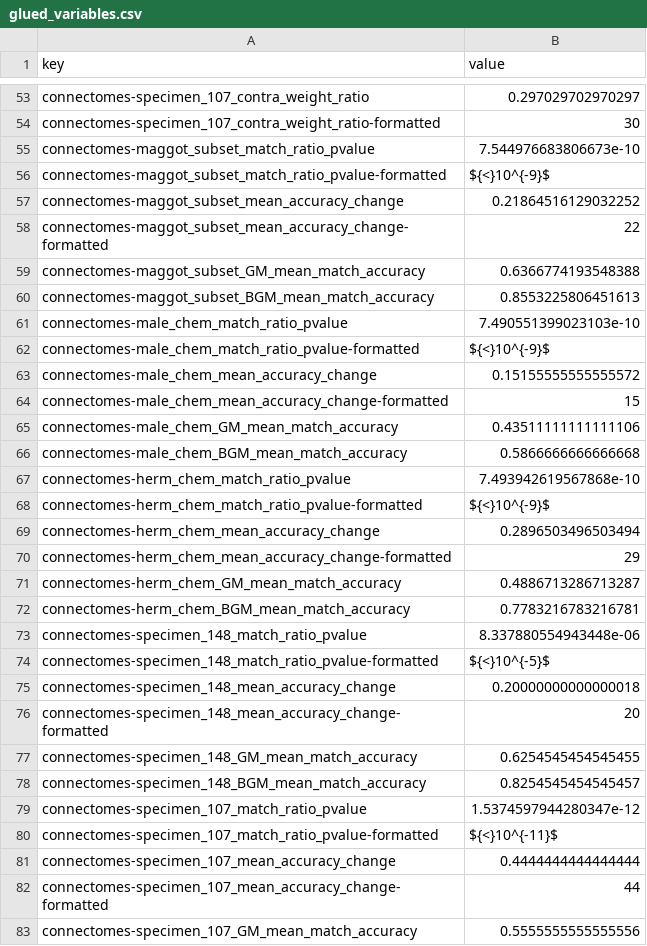
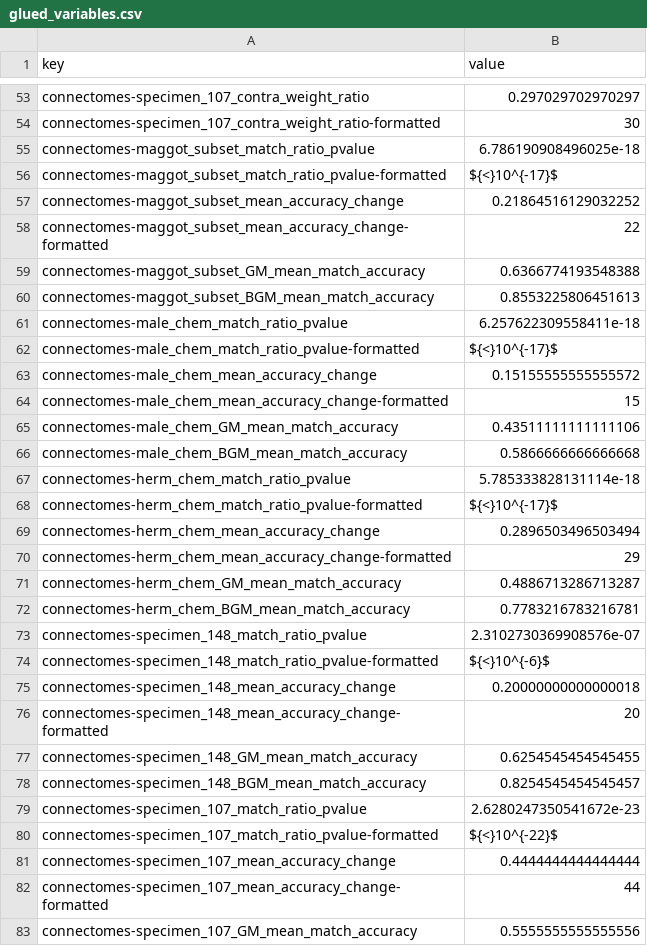
Before and after one commit to neurodata/bgm, a CSV file: results/glued_variables.csv, drawn as a sheet; only a part is shown, gaps mark what is left out; the diff covers the shown part only.

```diff
--- a/results/glued_variables.csv
+++ b/results/glued_variables.csv
@@ -54,4 +54,4 @@ connectomes-specimen_107_contra_weight_ratio;0.297029702970297
 connectomes-specimen_107_contra_weight_ratio-formatted;30
-connectomes-maggot_subset_match_ratio_pvalue;7.544976683806673e-10
-connectomes-maggot_subset_match_ratio_pvalue-formatted;${<}10^{-9}$
+connectomes-maggot_subset_match_ratio_pvalue;6.786190908496025e-18
+connectomes-maggot_subset_match_ratio_pvalue-formatted;${<}10^{-17}$
 connectomes-maggot_subset_mean_accuracy_change;0.21864516129032252
@@ -60,4 +60,4 @@ connectomes-maggot_subset_GM_mean_match_accuracy;0.6366774193548388
 connectomes-maggot_subset_BGM_mean_match_accuracy;0.8553225806451613
-connectomes-male_chem_match_ratio_pvalue;7.490551399023103e-10
-connectomes-male_chem_match_ratio_pvalue-formatted;${<}10^{-9}$
+connectomes-male_chem_match_ratio_pvalue;6.257622309558411e-18
+connectomes-male_chem_match_ratio_pvalue-formatted;${<}10^{-17}$
 connectomes-male_chem_mean_accuracy_change;0.15155555555555572
@@ -66,4 +66,4 @@ connectomes-male_chem_GM_mean_match_accuracy;0.43511111111111106
 connectomes-male_chem_BGM_mean_match_accuracy;0.5866666666666668
-connectomes-herm_chem_match_ratio_pvalue;7.493942619567868e-10
-connectomes-herm_chem_match_ratio_pvalue-formatted;${<}10^{-9}$
+connectomes-herm_chem_match_ratio_pvalue;5.785333828131114e-18
+connectomes-herm_chem_match_ratio_pvalue-formatted;${<}10^{-17}$
 connectomes-herm_chem_mean_accuracy_change;0.2896503496503494
@@ -72,4 +72,4 @@ connectomes-herm_chem_GM_mean_match_accuracy;0.4886713286713287
 connectomes-herm_chem_BGM_mean_match_accuracy;0.7783216783216781
-connectomes-specimen_148_match_ratio_pvalue;8.337880554943448e-06
-connectomes-specimen_148_match_ratio_pvalue-formatted;${<}10^{-5}$
+connectomes-specimen_148_match_ratio_pvalue;2.3102730369908576e-07
+connectomes-specimen_148_match_ratio_pvalue-formatted;${<}10^{-6}$
 connectomes-specimen_148_mean_accuracy_change;0.20000000000000018
@@ -78,4 +78,4 @@ connectomes-specimen_148_GM_mean_match_accuracy;0.6254545454545455
 connectomes-specimen_148_BGM_mean_match_accuracy;0.8254545454545457
-connectomes-specimen_107_match_ratio_pvalue;1.5374597944280347e-12
-connectomes-specimen_107_match_ratio_pvalue-formatted;${<}10^{-11}$
+connectomes-specimen_107_match_ratio_pvalue;2.6280247350541672e-23
+connectomes-specimen_107_match_ratio_pvalue-formatted;${<}10^{-22}$
 connectomes-specimen_107_mean_accuracy_change;0.4444444444444444
```
Also changed, not shown: 40 added rows and 4 edited cells elsewhere in this file, 13 other files.
